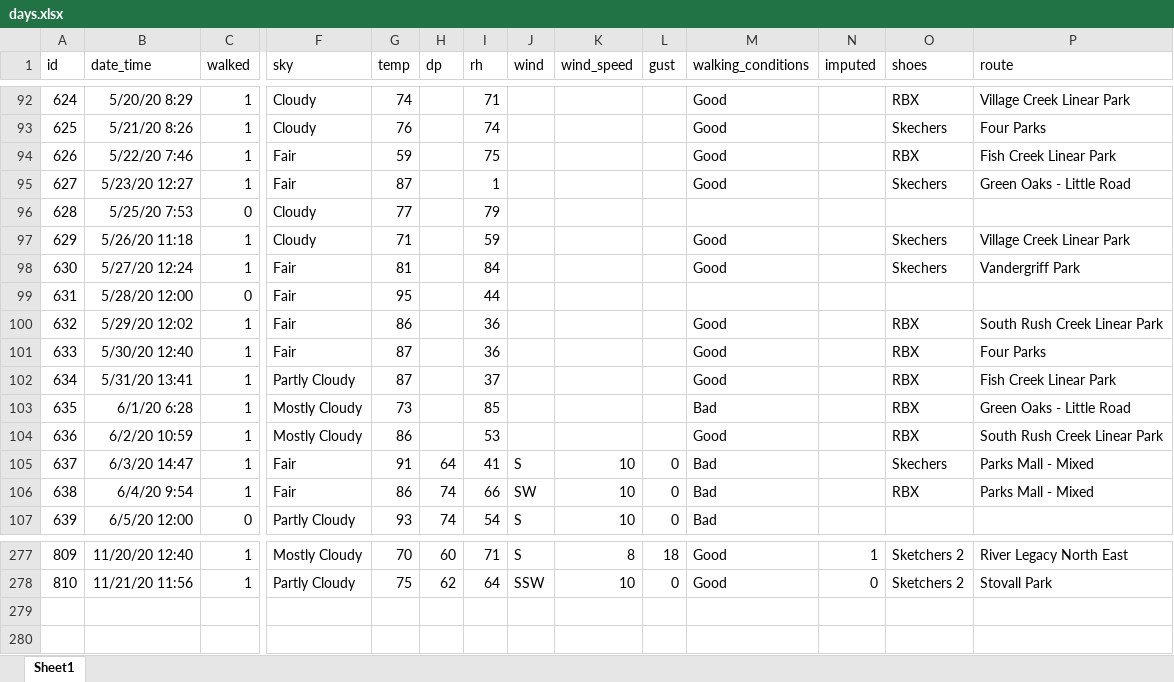
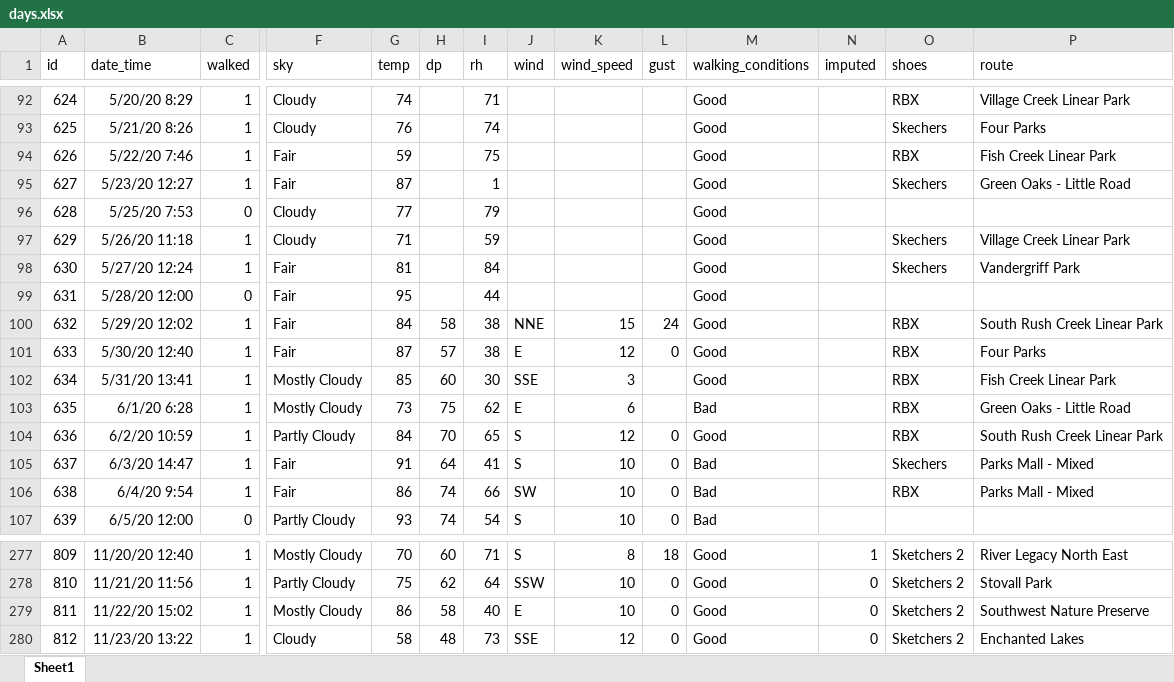
Before and after one commit to gitHubSlinkman/MyWalks, an Excel workbook: data/days.xlsx, sheet Sheet1, drawn as a sheet; only a part is shown, gaps mark what is left out; values as stored, in another font and other column widths than the file's, no borders; rows hold the shown columns only; the diff covers the shown part only; the diff names each change by its address in the sheet, - before the commit and + after, or states it on an @@ line.

Commit message:
2020-11-23 20:20
1. Added day to data/days/xlsx
2. Changed namne of get_sky_conidtion_factors
   to get_sky_factors().
3. Chnaneed name of
   functions/get_sky_condition_factors
   to get_sky_factors_v01.R
4. Added tests/test__get_day_routes_v01.Rmd

```diff
--- a/data/days.xlsx (sheet Sheet1)
+++ b/data/days.xlsx (sheet Sheet1)
-M96 (walking_conditions): (empty)
+M96 (walking_conditions): Good
-M99 (walking_conditions): (empty)
+M99 (walking_conditions): Good
-G100 (temp): 86
+G100 (temp): 84
-H100 (dp): (empty)
+H100 (dp): 58
-I100:I101 (rh): 36
+I100:I101 (rh): 38
-J100 (wind): (empty)
+J100 (wind): NNE
-K100 (wind_speed): (empty)
+K100 (wind_speed): 15
-L100 (gust): (empty)
+L100 (gust): 24
-H101 (dp): (empty)
+H101 (dp): 57
-J101 (wind): (empty)
+J101 (wind): E
-K101 (wind_speed): (empty)
+K101 (wind_speed): 12
-L101 (gust): (empty)
+L101 (gust): 0
-F102 (sky): Partly Cloudy
+F102 (sky): Mostly Cloudy
-G102 (temp): 87
+G102 (temp): 85
-H102 (dp): (empty)
+H102 (dp): 60
-I102 (rh): 37
+I102 (rh): 30
-J102 (wind): (empty)
+J102 (wind): SSE
-K102 (wind_speed): (empty)
+K102 (wind_speed): 3
-H103 (dp): (empty)
+H103 (dp): 75
-I103 (rh): 85
+I103 (rh): 62
-J103 (wind): (empty)
+J103 (wind): E
-K103 (wind_speed): (empty)
+K103 (wind_speed): 6
-F104 (sky): Mostly Cloudy
+F104 (sky): Partly Cloudy
-G104 (temp): 86
+G104 (temp): 84
-H104 (dp): (empty)
+H104 (dp): 70
-I104 (rh): 53
+I104 (rh): 65
-J104 (wind): (empty)
+J104 (wind): S
-K104 (wind_speed): (empty)
+K104 (wind_speed): 12
-L104 (gust): (empty)
+L104 (gust): 0
+row 279: 811 | 11/22/20 15:02 | 1 | Mostly Cloudy | 86 | 58 | 40 | E | 10 | 0 | Good | 0 | Sketchers 2 | Southwest Nature Preserve
+row 280: 812 | 11/23/20 13:22 | 1 | Cloudy | 58 | 48 | 73 | SSE | 12 | 0 | Good | 0 | Sketchers 2 | Enchanted Lakes
```
Also changed, not shown: 4 edited cells elsewhere in this sheet, 3 other files.
